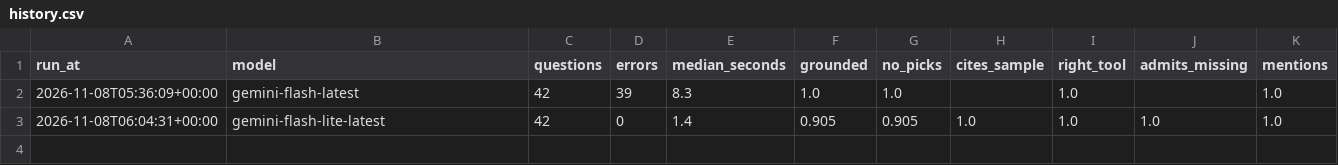
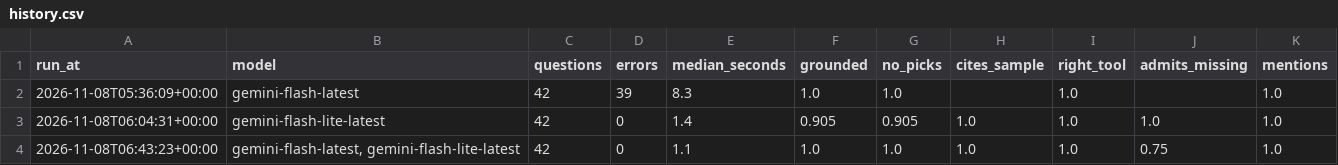
Before and after one commit to yonasnat/nfl-edge, a CSV file: evals/results/history.csv, drawn as a sheet; the diff names each change by its address in the sheet, - before the commit and + after, or states it on an @@ line.

```diff
--- a/evals/results/history.csv
+++ b/evals/results/history.csv
+row 4: 2026-11-08T06:43:23+00:00 | gemini-flash-latest, gemini-flash-lite-latest | 42 | 0 | 1.1 | 1.0 | 1.0 | 1.0 | 1.0 | 0.75 | 1.0
```
Also changed, not shown: 1 other file.
